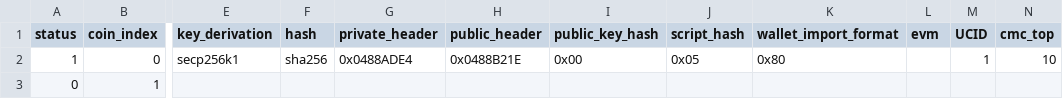
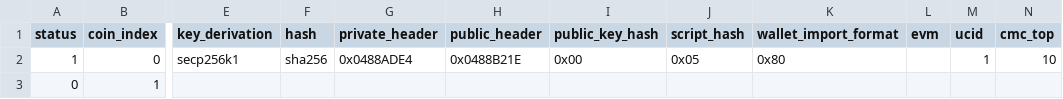
Before and after one commit to control-owl/QR2M, a CSV file: res/coin/ECDB.csv, drawn as a sheet; only a part is shown, gaps mark what is left out; the diff names each change by its address in the sheet, - before the commit and + after, or states it on an @@ line.

```diff
--- a/res/coin/ECDB.csv
+++ b/res/coin/ECDB.csv
-M1: UCID
+M1: ucid
```
Also changed, not shown: 4 other files.
